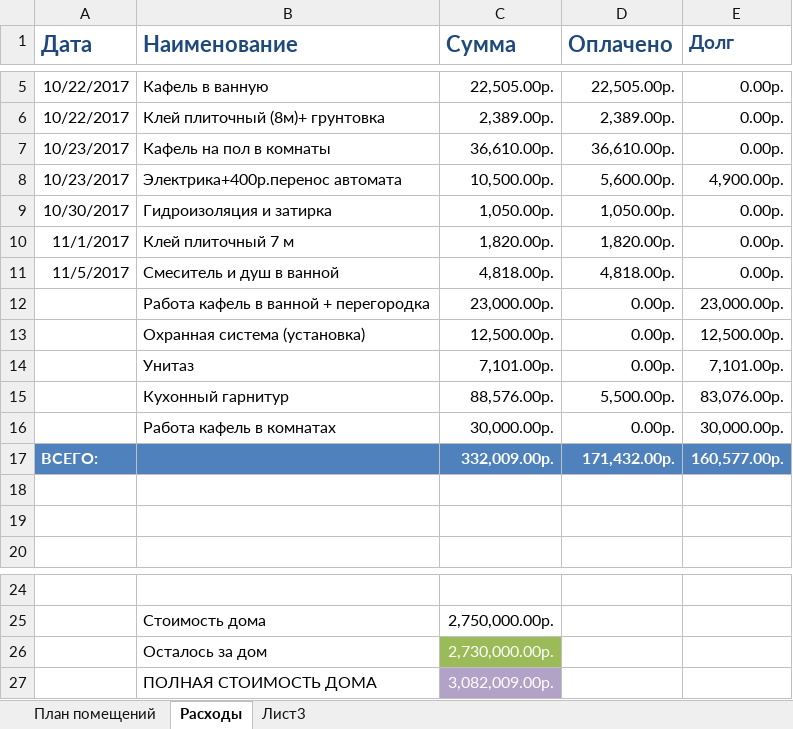
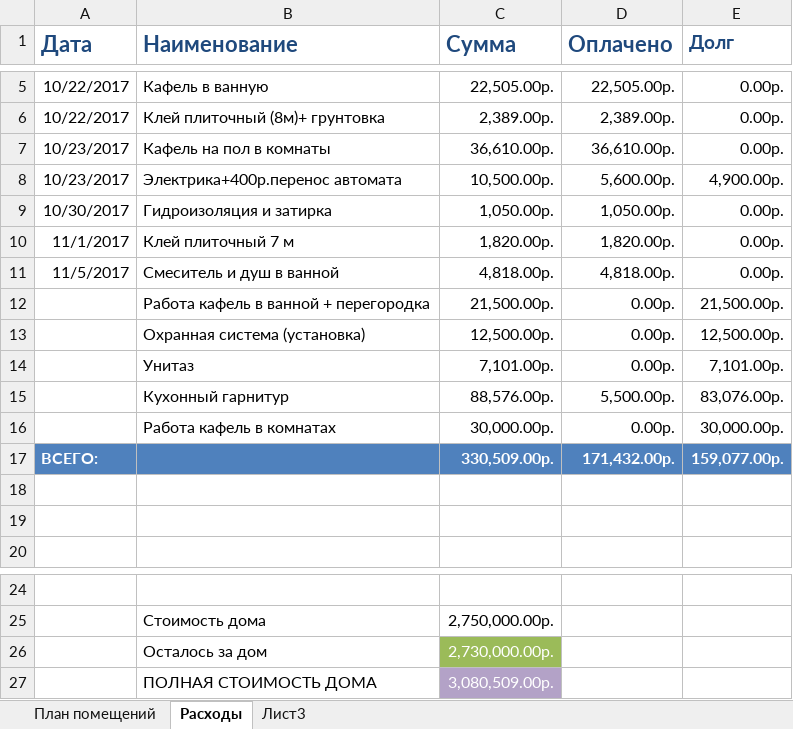
Before and after one commit to AlekseyGo/HouseProject, an Excel workbook: Татьяничевой 25/Расходы на ремонт.xlsx, sheet Расходы, drawn as a sheet; only a part is shown, gaps mark what is left out; values as stored, in another font and other column widths than the file's, no borders; the diff names each change by its address in the sheet, - before the commit and + after, or states it on an @@ line.

```diff
--- a/Татьяничевой 25/Расходы на ремонт.xlsx (sheet Расходы)
+++ b/Татьяничевой 25/Расходы на ремонт.xlsx (sheet Расходы)
-C12 (Сумма): 23,000.00р.
+C12 (Сумма): 21,500.00р.
-E12 (Долг): 23,000.00р.
+E12 (Долг): 21,500.00р.
-C17 (Сумма): 332,009.00р.
+C17 (Сумма): 330,509.00р.
-E17 (Долг): 160,577.00р.
+E17 (Долг): 159,077.00р.
-C27 (Сумма): 3,082,009.00р.
+C27 (Сумма): 3,080,509.00р.
```
Also changed, not shown: 1 other file.
